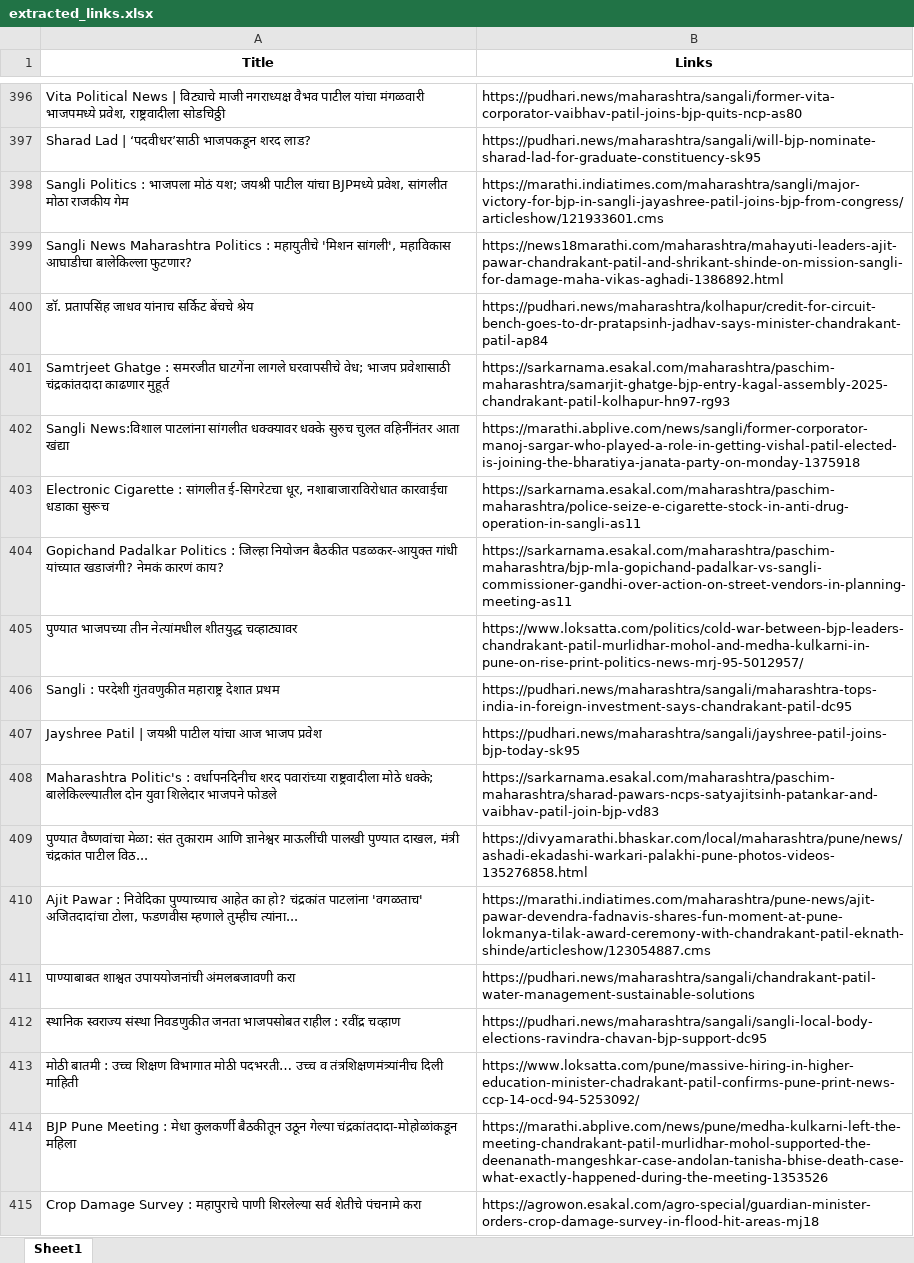
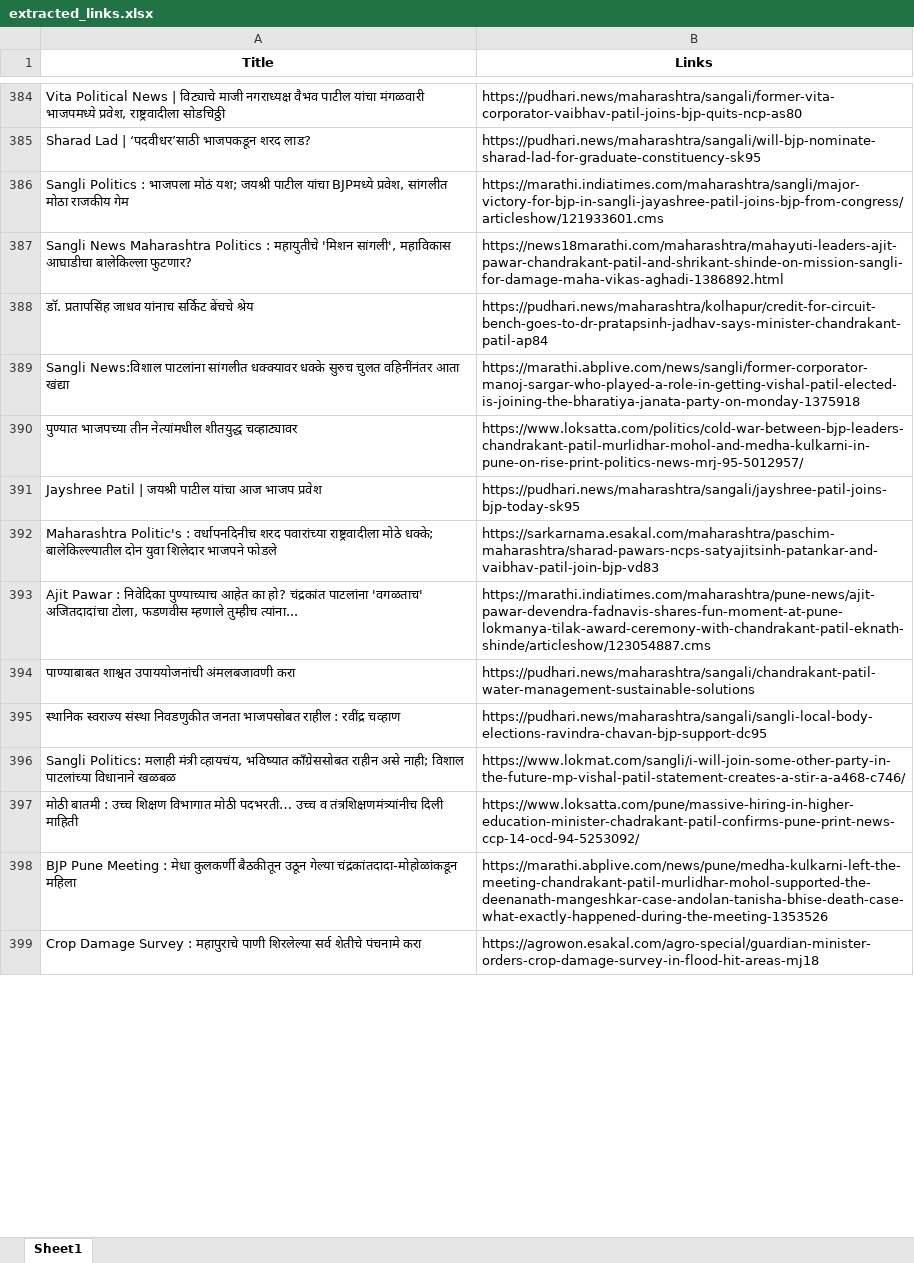
Before and after one commit to TheStrelemaLLP/Media-Monitoring-Pipeline, an Excel workbook: Output/Chandrakant Patil/extracted_links.xlsx, sheet Sheet1, drawn as a sheet; only a part is shown, gaps mark what is left out; values as stored, in another font and other column widths than the file's, no borders; removed rows and columns are numbered as before the commit, all else as after; the diff covers the shown part only; the diff names each change by its address in the sheet, - before the commit and + after, or states it on an @@ line.

```diff
--- a/Output/Chandrakant Patil/extracted_links.xlsx (sheet Sheet1)
+++ b/Output/Chandrakant Patil/extracted_links.xlsx (sheet Sheet1)
@@ row 401 moved to row 466: Samtrjeet Ghatge : समरजीत घाटगेंना लागले… @@
-row 403: Electronic Cigarette : सांगलीत ई-सिगरेटचा धूर, नशाबाजाराविरोधात कारवाईचा धडाका सुरूच | https://sarkarnama.esakal.com/maharashtra/paschim-maharashtra/police-seize-e-cigarette-stock-in-anti-drug-operation-in-sangli-as11
-row 404: Gopichand Padalkar Politics : जिल्हा नियोजन बैठकीत पडळकर-आयुक्त गांधी यांच्यात खडाजंगी? नेमकं कारणं काय? | https://sarkarnama.esakal.com/maharashtra/paschim-maharashtra/bjp-mla-gopichand-padalkar-vs-sangli-commissioner-gandhi-over-action-on-street-vendors-in-planning-meeting-as11
-row 406: Sangli : परदेशी गुंतवणुकीत महाराष्ट्र देशात प्रथम | https://pudhari.news/maharashtra/sangali/maharashtra-tops-india-in-foreign-investment-says-chandrakant-patil-dc95
@@ row 409 moved to row 465: पुण्यात वैष्णवांचा मेळा: संत तुकाराम आणि… @@
+row 396: Sangli Politics: मलाही मंत्री व्हायचंय, भविष्यात काँग्रेससोबत राहीन असे नाही; विशाल पाटलांच्या विधानाने खळबळ | https://www.lokmat.com/sangli/i-will-join-some-other-party-in-the-future-mp-vishal-patil-statement-creates-a-stir-a-a468-c746/
```
Also changed, not shown: 38 added rows, 51 removed rows, 103 moved rows and 1 edited cell elsewhere in this sheet, Output/Ashish Shelar/extracted_links.xlsx, Output/Chandrashekhar Bawankule/extracted_links.xlsx, 26 other files.
